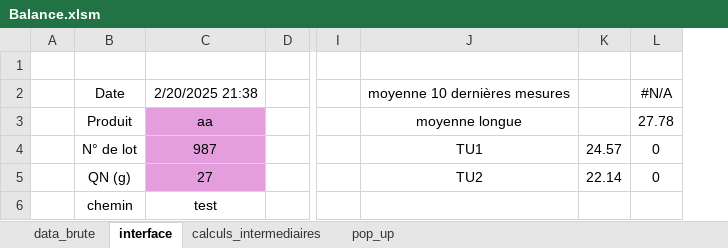
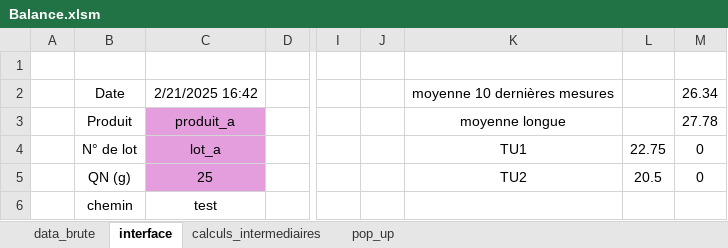
Before and after one commit to adasilva33/balance_solina, an Excel workbook: Balance.xlsm, sheet interface, drawn as a sheet; only a part is shown, gaps mark what is left out; values as stored, in another font and other column widths than the file's, no borders; charts and pictures not drawn; removed rows and columns are numbered as before the commit, all else as after; the diff names each change by its address in the sheet, - before the commit and + after, or states it on an @@ line.

Commit message:
- Fin équipe: rajouter fin équipe PROD conforme - Feuille data_brute figée - 2 boutons: vue globale et recentrer axe - Ajuster moyenne longue alerte et moyenne longue interface cf moyenne courte alerte vs interface - Rajouter titres aux alertes globales et unitaires - Verrouiller feuilles pop_up et calculs_intermediaires

```diff
--- a/Balance.xlsm (sheet interface)
+++ b/Balance.xlsm (sheet interface)
-column C, rows 2-6: 2/20/2025 21:38 | aa | 987 | 27 | test
+column C, rows 2-6: 2/21/2025 16:42 | produit_a | lot_a | 25 | test
+column J, empty
-column K, rows 4-5: 24.57 | 22.14
+column L, rows 4-5: 22.75 | 20.5
-M2: #N/A
+M2: 26.34
```
Also changed, not shown: sheet calculs_intermediaires, sheet data_brute, sheet pop_up, formulas that keep their value, charts or pictures, 4 other files.
